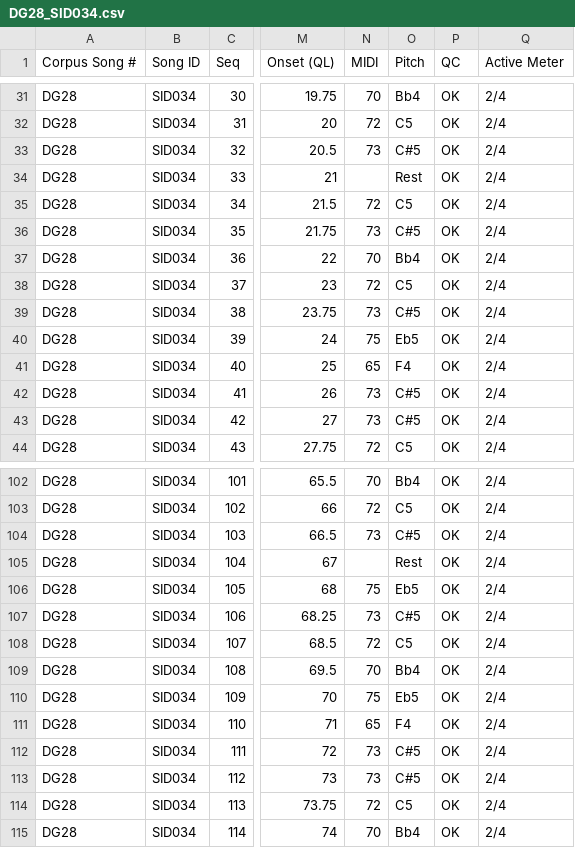
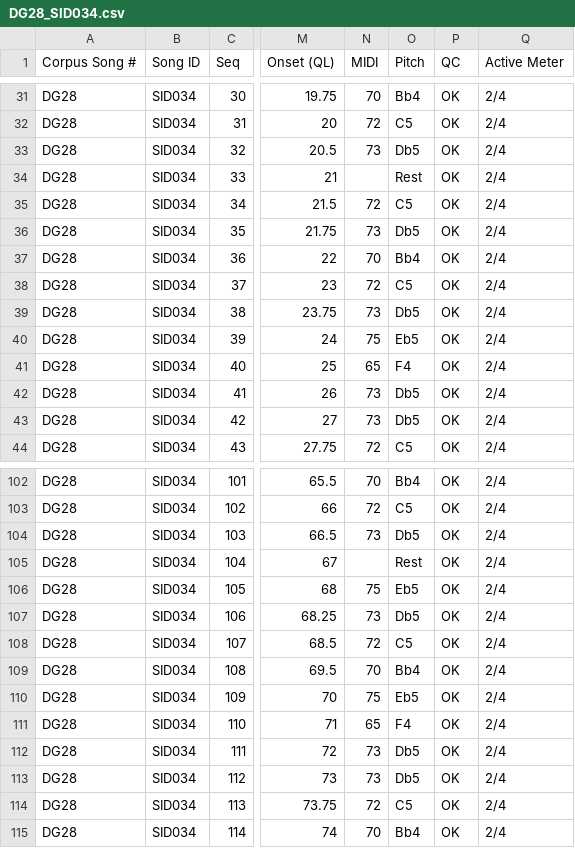
Before and after one commit to jliyue/CHANT, a CSV file: CSV/DG28_SID034.csv, drawn as a sheet; only a part is shown, gaps mark what is left out; the diff covers the shown part only; the diff names each change by its address in the sheet, - before the commit and + after, or states it on an @@ line.

```diff
--- a/CSV/DG28_SID034.csv
+++ b/CSV/DG28_SID034.csv
-O33 (Pitch): C#5
+O33 (Pitch): Db5
-O36 (Pitch): C#5
+O36 (Pitch): Db5
-O39 (Pitch): C#5
+O39 (Pitch): Db5
-O42:O43 (Pitch): C#5
+O42:O43 (Pitch): Db5
-O104 (Pitch): C#5
+O104 (Pitch): Db5
-O107 (Pitch): C#5
+O107 (Pitch): Db5
-O112:O113 (Pitch): C#5
+O112:O113 (Pitch): Db5
```
Also changed, not shown: 14 edited cells elsewhere in this file, CSV/CHANT_merged.csv, CSV/DG10_SID028.csv, 6 other files.
